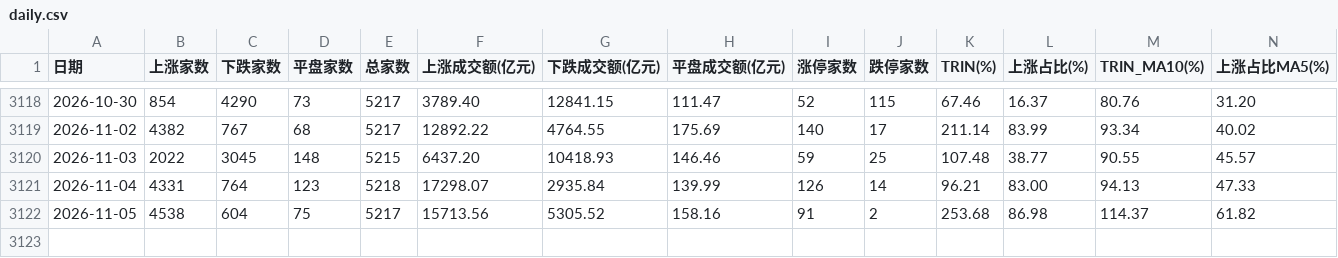
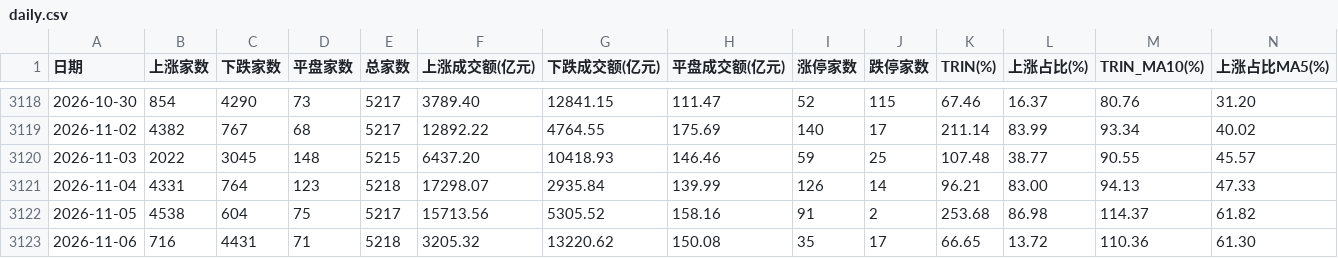
Before and after one commit to xwlxyt/gupiaozhibiao, a CSV file: data/daily.csv, drawn as a sheet; only a part is shown, gaps mark what is left out; rows hold the shown columns only; the diff names each change by its address in the sheet, - before the commit and + after, or states it on an @@ line.

```diff
--- a/data/daily.csv
+++ b/data/daily.csv
+row 3123: 2026-11-06 | 716 | 4431 | 71 | 5218 | 3205.32 | 13220.62 | 150.08 | 35 | 17 | 66.65 | 13.72 | 110.36 | 61.30
```
Also changed, not shown: docs/data/daily.csv, 6 other files.
